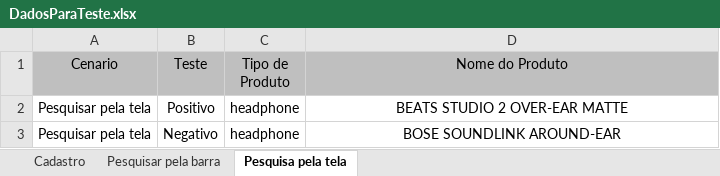
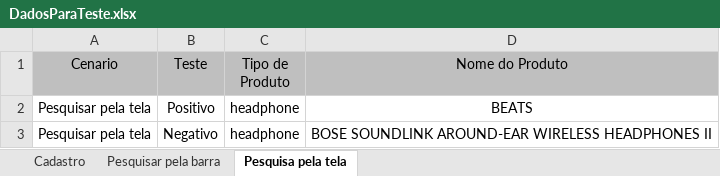
Before and after one commit to gusolisan/Appium-TDD-RSINET, an Excel workbook: src/main/java/br/com/rsinet/hub_tdd/appium/dadosParaTeste/DadosParaTeste.xlsx, sheet Pesquisa pela tela, drawn as a sheet; values as stored, in another font and other column widths than the file's, no borders; the diff names each change by its address in the sheet, - before the commit and + after, or states it on an @@ line.

```diff
--- a/src/main/java/br/com/rsinet/hub_tdd/appium/dadosParaTeste/DadosParaTeste.xlsx (sheet Pesquisa pela tela)
+++ b/src/main/java/br/com/rsinet/hub_tdd/appium/dadosParaTeste/DadosParaTeste.xlsx (sheet Pesquisa pela tela)
-D2 (Nome do Produto): BEATS STUDIO 2 OVER-EAR MATTE
+D2 (Nome do Produto): BEATS
-D3 (Nome do Produto): BOSE SOUNDLINK AROUND-EAR
+D3 (Nome do Produto): BOSE SOUNDLINK AROUND-EAR WIRELESS HEADPHONES II
```
Also changed, not shown: sheet Cadastro, 36 other files.
